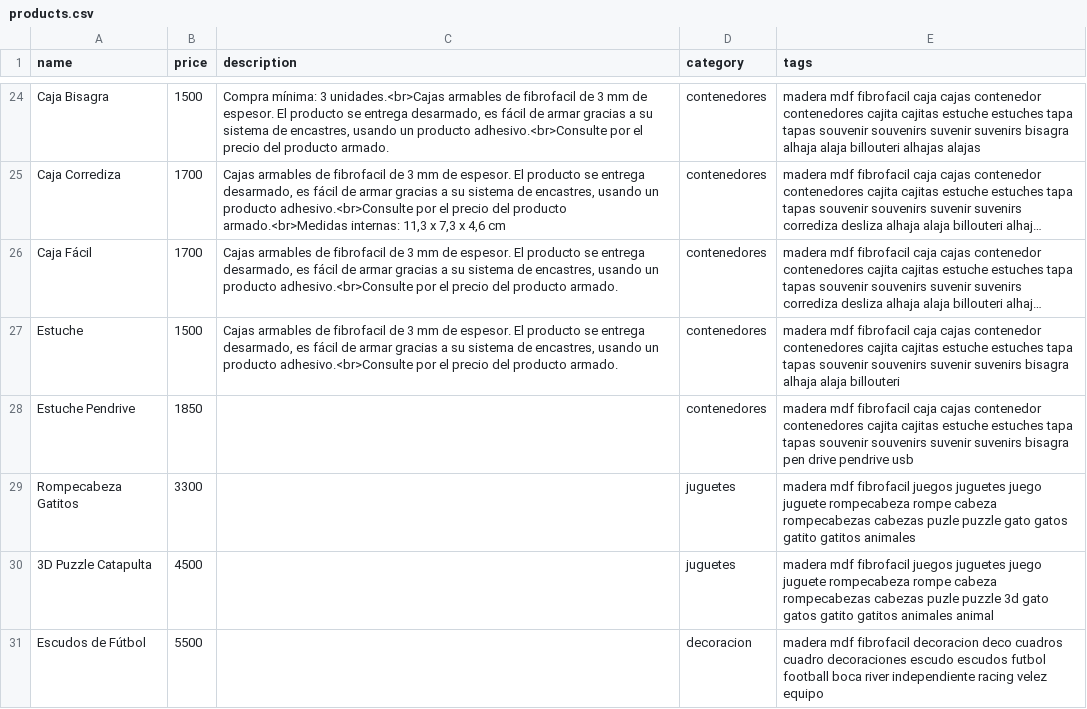
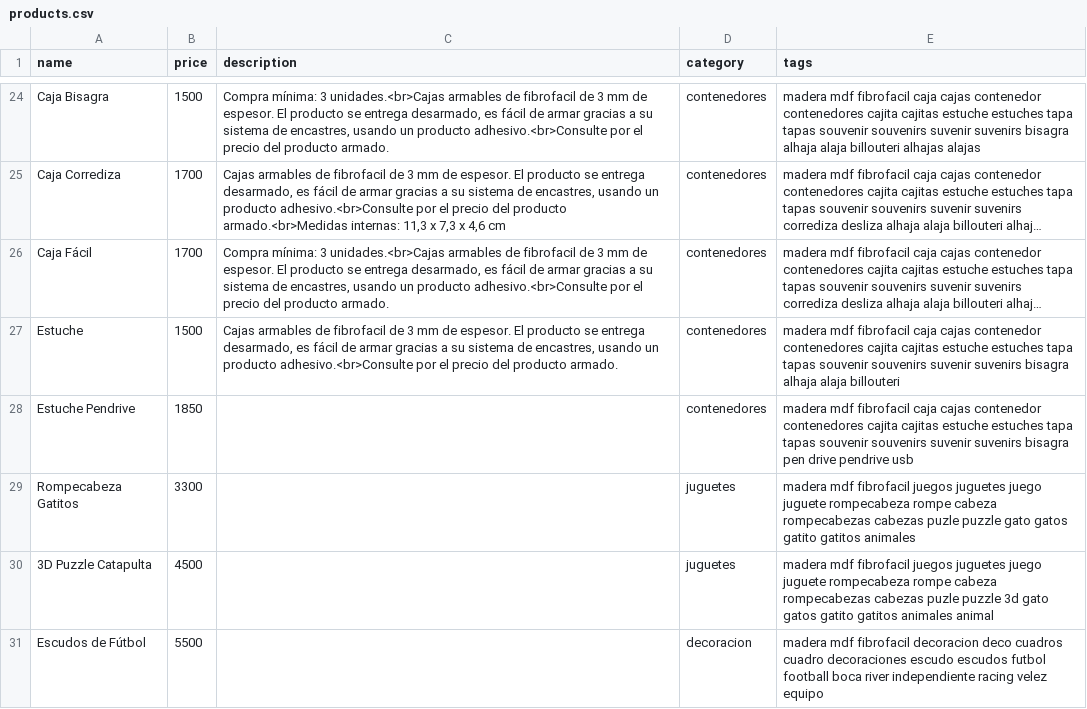
Before and after one commit to ezequielleonzybert/catalogo, a CSV file: docs/data/products.csv, drawn as a sheet; only a part is shown, gaps mark what is left out; long unchanged cells end in …; the diff names each change by its address in the sheet, - before the commit and + after, or states it on an @@ line.

Commit message:
cajafacil

```diff
--- a/docs/data/products.csv
+++ b/docs/data/products.csv
-C26 (description): Cajas armables de…
+C26 (description): Compra mínima: 3 unidades.<br>Cajas armables de…
```
